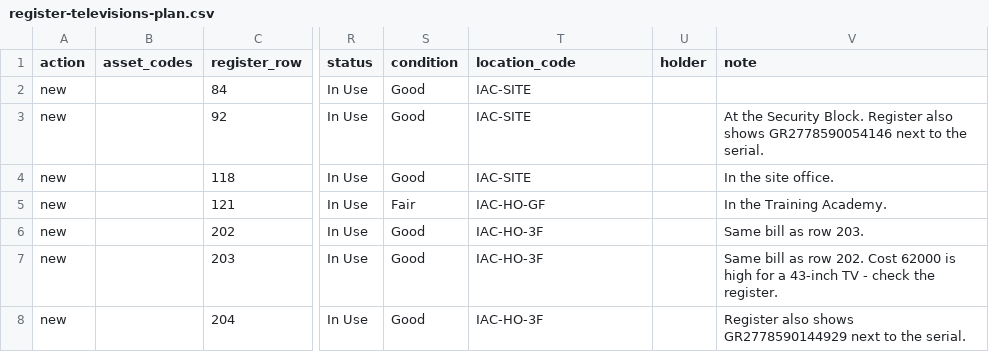
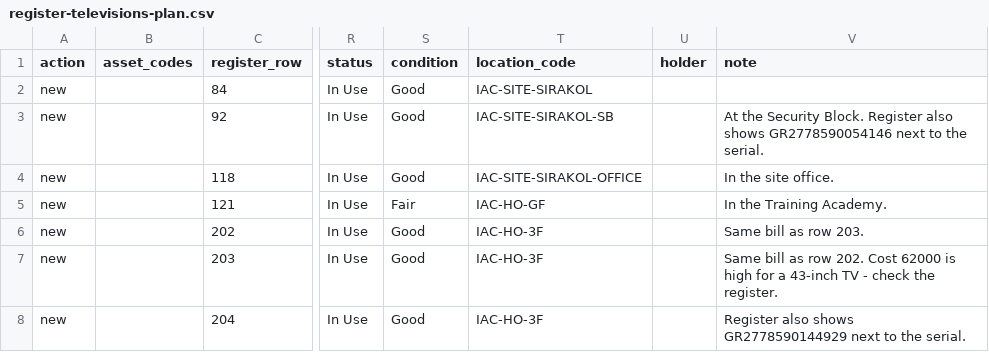
Before and after one commit to itssoumodip/IAC-Asset-Management-System-main, a CSV file: import sql/register-televisions-plan.csv, drawn as a sheet; only a part is shown, gaps mark what is left out; the diff names each change by its address in the sheet, - before the commit and + after, or states it on an @@ line.

```diff
--- a/import sql/register-televisions-plan.csv
+++ b/import sql/register-televisions-plan.csv
-T2 (location_code): IAC-SITE
+T2 (location_code): IAC-SITE-SIRAKOL
-T3 (location_code): IAC-SITE
+T3 (location_code): IAC-SITE-SIRAKOL-SB
-T4 (location_code): IAC-SITE
+T4 (location_code): IAC-SITE-SIRAKOL-OFFICE
```
Also changed, not shown: import sql/register-desktops-plan.csv, 15 other files.
